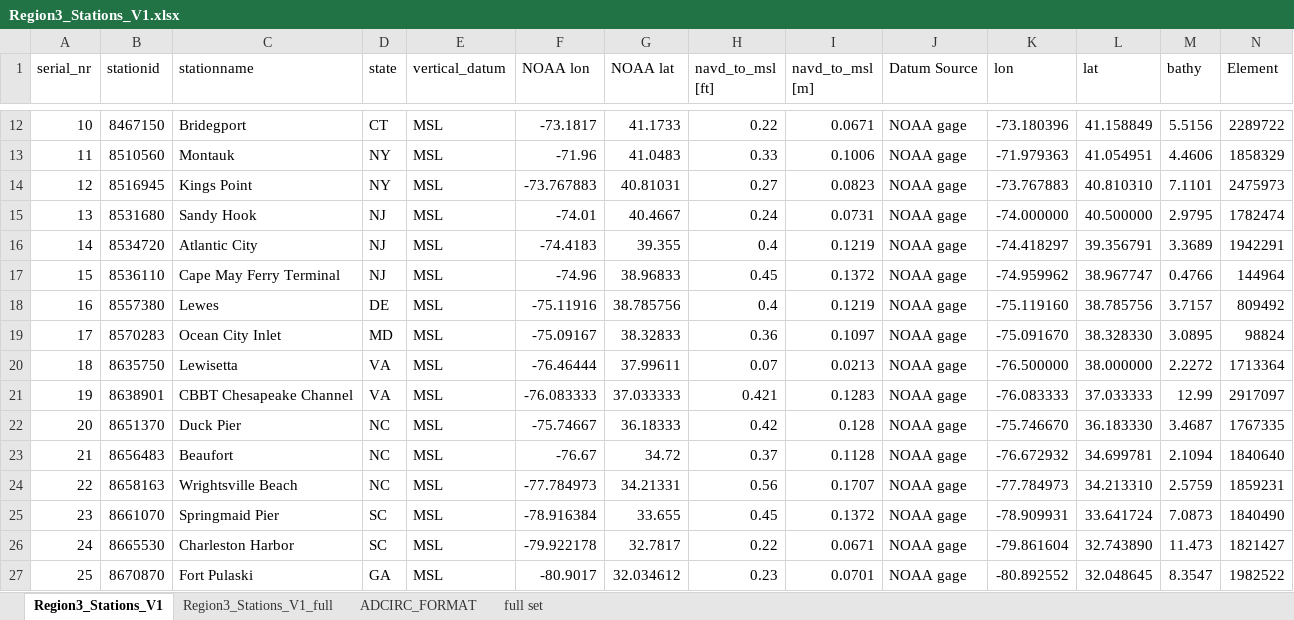
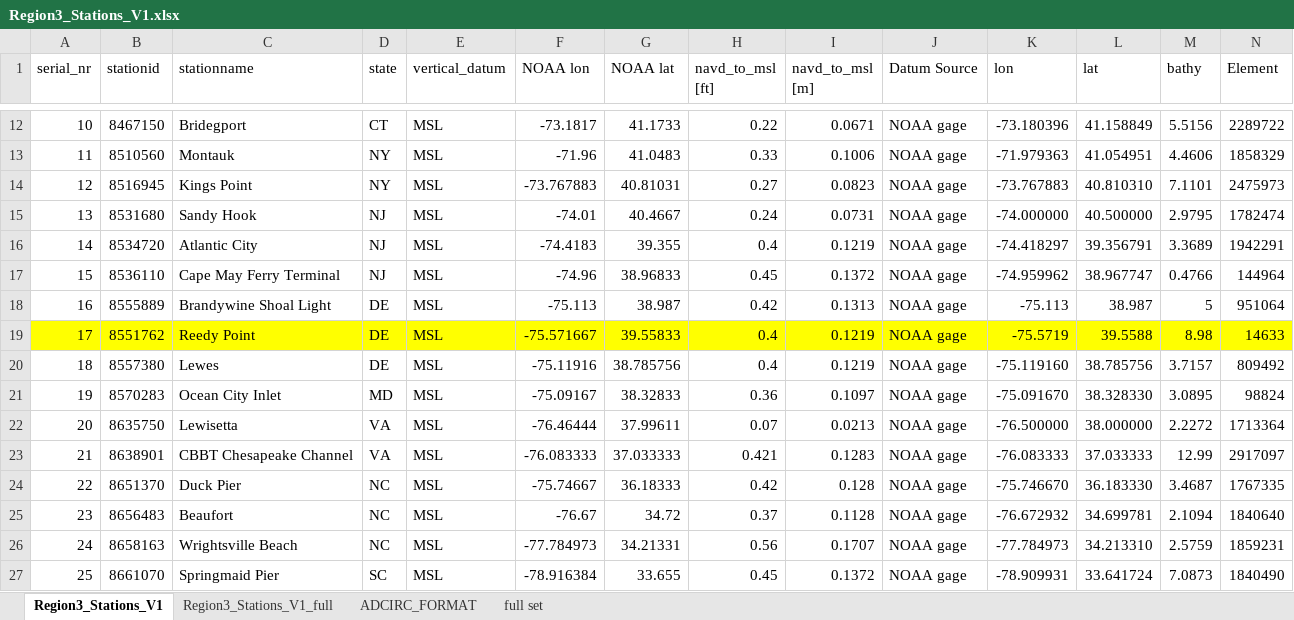
Before and after one commit to RENCI/ADCIRCSupportTools, an Excel workbook: config/Region3_Stations_V1.xlsx, sheet Region3_Stations_V1, drawn as a sheet; only a part is shown, gaps mark what is left out; the shorter side is filled out with more unchanged rows; values as stored, in another font and other column widths than the file's, no borders; addresses are those after the commit; rows hold the shown columns only; the diff names each change by its address in the sheet, - before the commit and + after, or states it on an @@ line.

Commit message:
updated region3 station list for Delaware Bay; renamed clamp and control files

```diff
--- a/config/Region3_Stations_V1.xlsx (sheet Region3_Stations_V1)
+++ b/config/Region3_Stations_V1.xlsx (sheet Region3_Stations_V1)
+row 18: 16 | 8555889 | Brandywine Shoal Light | DE | MSL | -75.113 | 38.987 | 0.42 | 0.1313 | NOAA gage | -75.113 | 38.987 | 5 | 951064
+row 19: 17 | 8551762 | Reedy Point | DE | MSL | -75.571667 | 39.55833 | 0.4 | 0.1219 | NOAA gage | -75.5719 | 39.5588 | 8.98 | 14633
@@ column A (serial_nr) renumbered from row 20 down @@
```
Also changed, not shown: formulas that keep their value, 3 other files.
